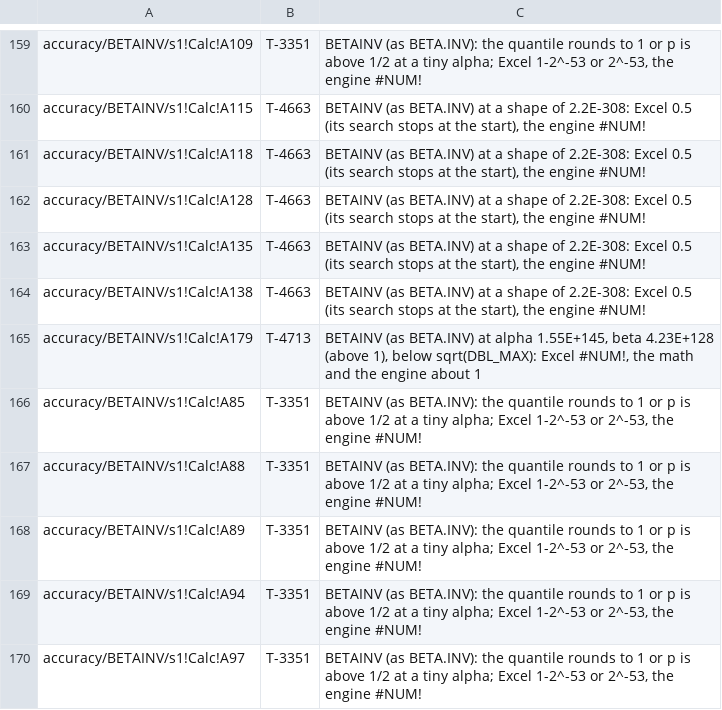
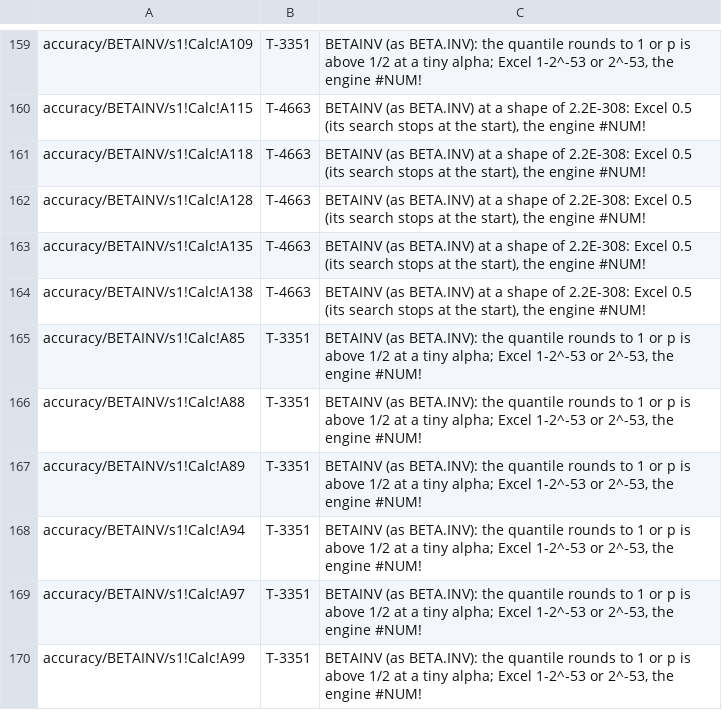
Before and after one commit to SteveCoInc/rustsheet, a TSV file: eval/accuracy/known-failures.tsv, drawn as a sheet; only a part is shown, gaps mark what is left out; the shorter side is filled out with more unchanged rows.

```diff
--- a/eval/accuracy/known-failures.tsv
+++ b/eval/accuracy/known-failures.tsv
@@ -164,3 +164,2 @@ accuracy/BETAINV/s1!Calc!A135	T-4663	BETAINV (as BETA.INV) at a shape of 2.2E-30
 accuracy/BETAINV/s1!Calc!A138	T-4663	BETAINV (as BETA.INV) at a shape of 2.2E-308: Excel 0.5 (its search stops at the start), the engine #NUM!
-accuracy/BETAINV/s1!Calc!A179	T-4713	BETAINV (as BETA.INV) at alpha 1.55E+145, beta 4.23E+128 (above 1), below sqrt(DBL_MAX): Excel #NUM!, the math and the engine about 1
 accuracy/BETAINV/s1!Calc!A85	T-3351	BETAINV (as BETA.INV): the quantile rounds to 1 or p is above 1/2 at a tiny alpha; Excel 1-2^-53 or 2^-53, the engine #NUM!
```
Also changed, not shown: 14 other files.
